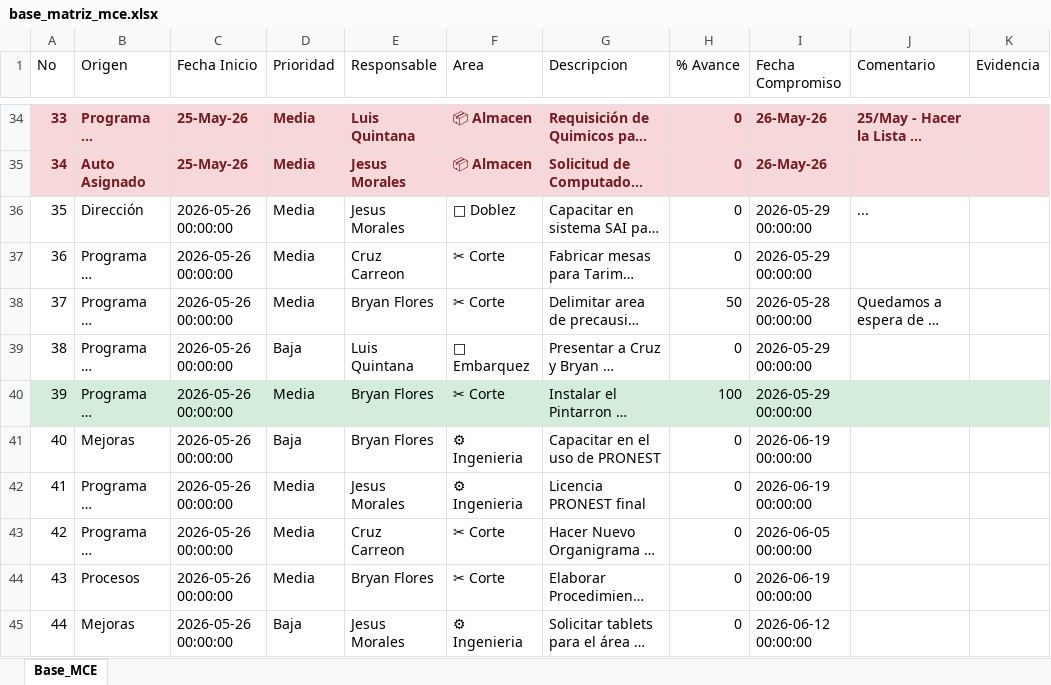
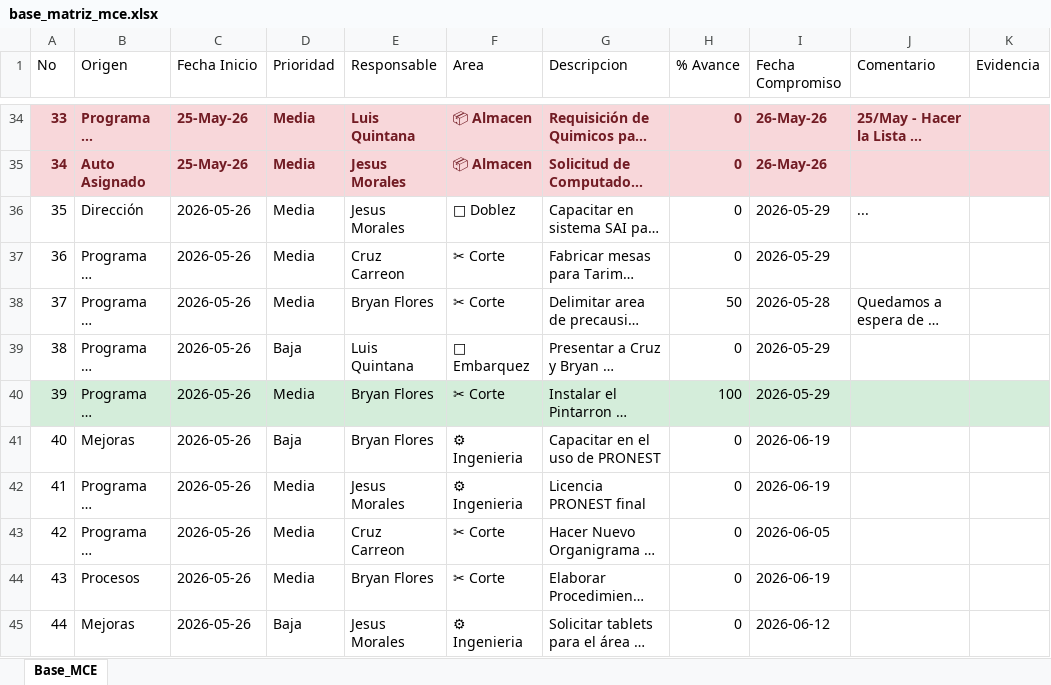
Before and after one commit to jesusalbertomoraleslopez-byte/matriz-mce-sigrama, an Excel workbook: base_matriz_mce.xlsx, sheet Base_MCE, drawn as a sheet; only a part is shown, gaps mark what is left out; long unchanged cells end in …; values as stored, in another font and other column widths than the file's, no borders; the diff names each change by its address in the sheet, - before the commit and + after, or states it on an @@ line.

Commit message:
Sincronizacion MCE Planta (2026-05-28 15:03:30)

```diff
--- a/base_matriz_mce.xlsx (sheet Base_MCE)
+++ b/base_matriz_mce.xlsx (sheet Base_MCE)
-C36:C45 (Fecha Inicio): 2026-05-26 00:00:00
+C36:C45 (Fecha Inicio): 2026-05-26
-I36:I37 (Fecha Compromiso): 2026-05-29 00:00:00
+I36:I37 (Fecha Compromiso): 2026-05-29
-I38 (Fecha Compromiso): 2026-05-28 00:00:00
+I38 (Fecha Compromiso): 2026-05-28
-I39:I40 (Fecha Compromiso): 2026-05-29 00:00:00
+I39:I40 (Fecha Compromiso): 2026-05-29
-I41:I42 (Fecha Compromiso): 2026-06-19 00:00:00
+I41:I42 (Fecha Compromiso): 2026-06-19
-I43 (Fecha Compromiso): 2026-06-05 00:00:00
+I43 (Fecha Compromiso): 2026-06-05
-I44 (Fecha Compromiso): 2026-06-19 00:00:00
+I44 (Fecha Compromiso): 2026-06-19
-I45 (Fecha Compromiso): 2026-06-12 00:00:00
+I45 (Fecha Compromiso): 2026-06-12
```
